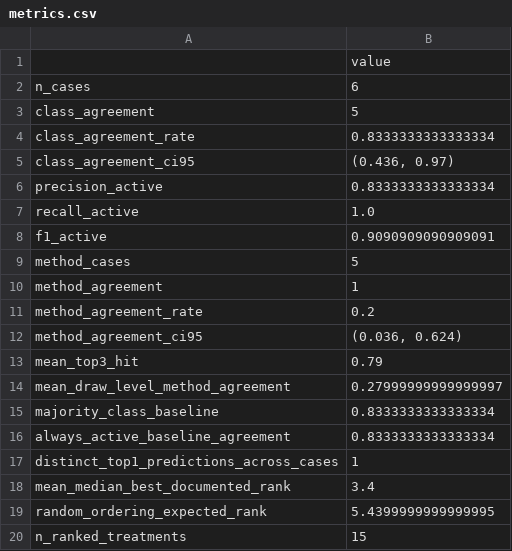
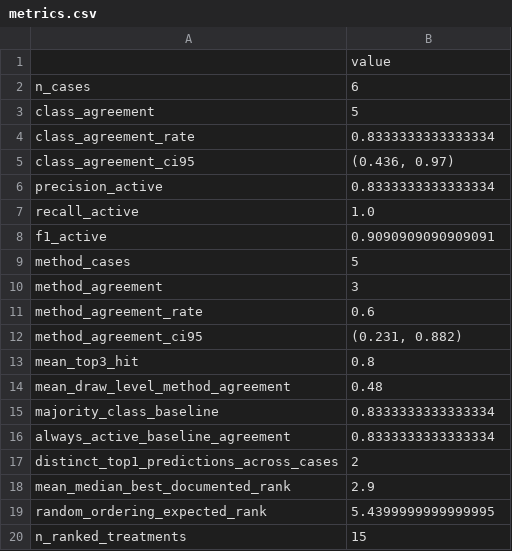
Before and after one commit to JaisonMave/Shoreline_remediation, a CSV file: results/historical/metrics.csv, drawn as a sheet.

```diff
--- a/results/historical/metrics.csv
+++ b/results/historical/metrics.csv
@@ -9,11 +9,11 @@ f1_active,0.9090909090909091
 method_cases,5
-method_agreement,1
-method_agreement_rate,0.2
-method_agreement_ci95,"(0.036, 0.624)"
-mean_top3_hit,0.79
-mean_draw_level_method_agreement,0.27999999999999997
+method_agreement,3
+method_agreement_rate,0.6
+method_agreement_ci95,"(0.231, 0.882)"
+mean_top3_hit,0.8
+mean_draw_level_method_agreement,0.48
 majority_class_baseline,0.8333333333333334
 always_active_baseline_agreement,0.8333333333333334
-distinct_top1_predictions_across_cases,1
-mean_median_best_documented_rank,3.4
+distinct_top1_predictions_across_cases,2
+mean_median_best_documented_rank,2.9
 random_ordering_expected_rank,5.4399999999999995
```
Also changed, not shown: results/explainability/shoreline_scat_checks.csv, results/historical/failure_analysis.csv, 43 other files.
